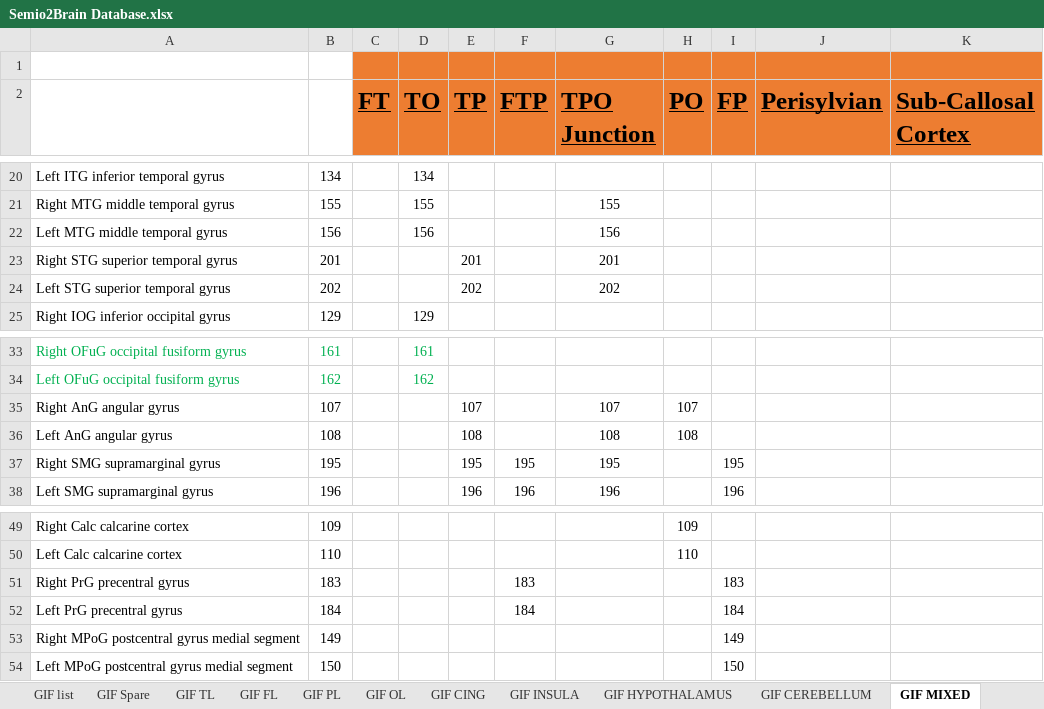
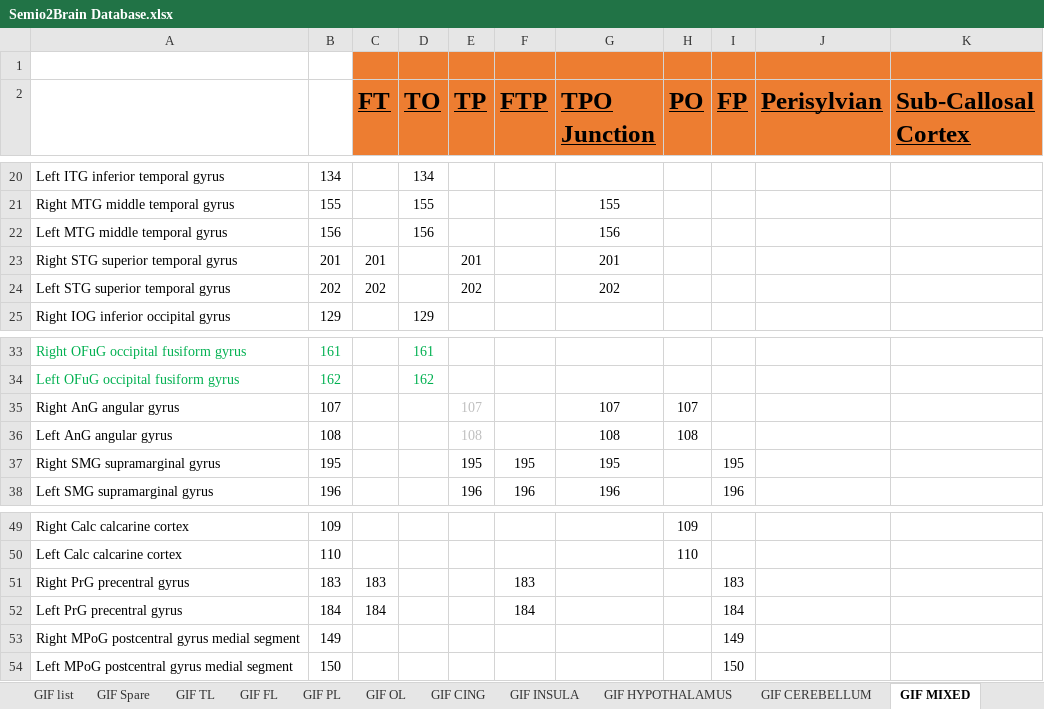
Before and after one commit to thenineteen/Semiology-Visualisation-Tool, an Excel workbook: resources/Semio2Brain Database.xlsx, sheet GIF MIXED, drawn as a sheet; only a part is shown, gaps mark what is left out; values as stored, in another font and other column widths than the file's, no borders; the diff names each change by its address in the sheet, - before the commit and + after, or states it on an @@ line.

```diff
--- a/resources/Semio2Brain Database.xlsx (sheet GIF MIXED)
+++ b/resources/Semio2Brain Database.xlsx (sheet GIF MIXED)
-C23 (FT): (empty)
+C23 (FT): 201
-C24 (FT): (empty)
+C24 (FT): 202
-E35:E36 text colour: black
+E35:E36 text colour: #BFBFBF
-C51 (FT): (empty)
+C51 (FT): 183
-C52 (FT): (empty)
+C52 (FT): 184
```
Also changed, not shown: sheet GIF TL, 2 other files.
